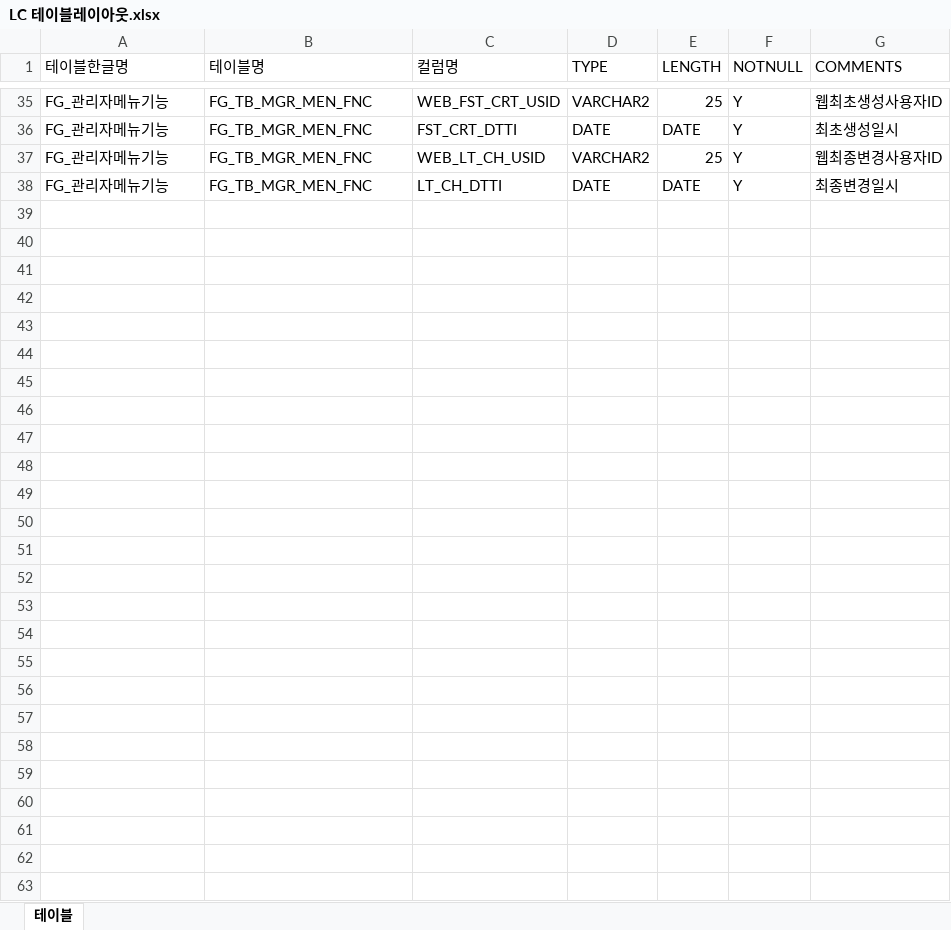
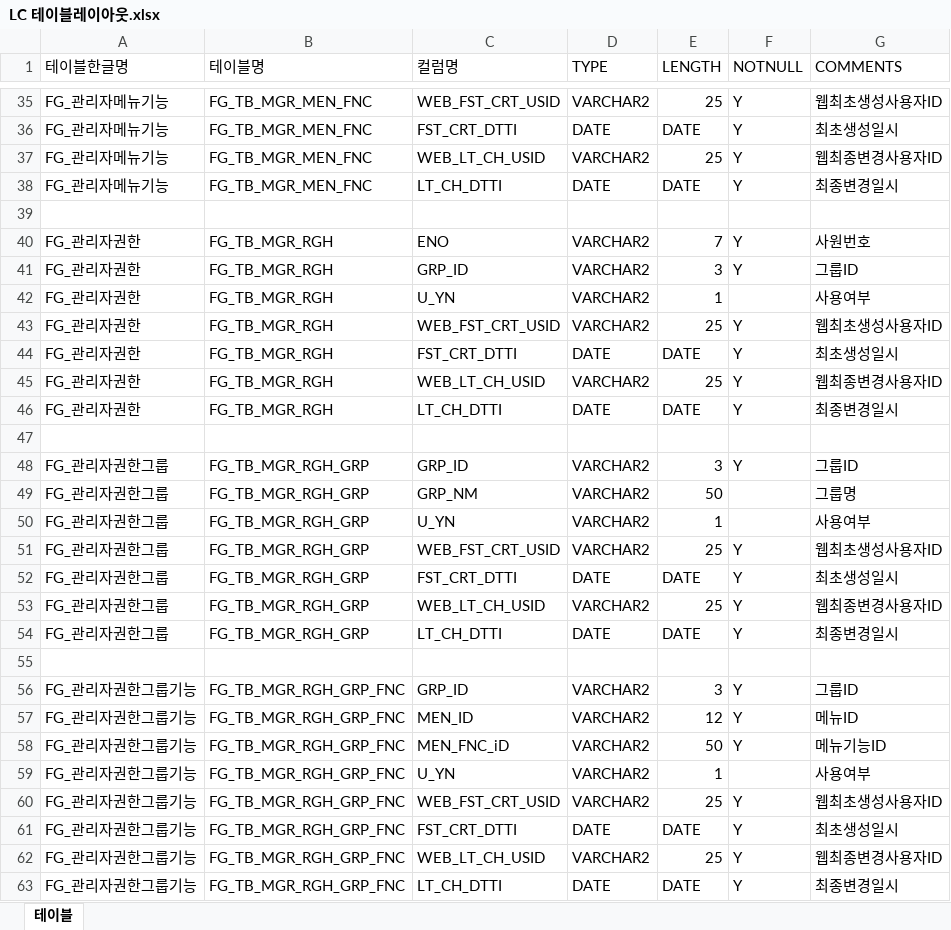
Before and after one commit to younguoon/LC, an Excel workbook: EXCEL/LC 테이블레이아웃.xlsx, sheet 테이블, drawn as a sheet; only a part is shown, gaps mark what is left out; values as stored, in another font and other column widths than the file's, no borders; charts and pictures not drawn; the diff names each change by its address in the sheet, - before the commit and + after, or states it on an @@ line.

```diff
--- a/EXCEL/LC 테이블레이아웃.xlsx (sheet 테이블)
+++ b/EXCEL/LC 테이블레이아웃.xlsx (sheet 테이블)
+row 39: (empty)
+row 40: FG_관리자권한 | FG_TB_MGR_RGH | ENO | VARCHAR2 | 7 | Y | 사원번호
+row 41: FG_관리자권한 | FG_TB_MGR_RGH | GRP_ID | VARCHAR2 | 3 | Y | 그룹ID
+row 42: FG_관리자권한 | FG_TB_MGR_RGH | U_YN | VARCHAR2 | 1 |  | 사용여부
+row 43: FG_관리자권한 | FG_TB_MGR_RGH | WEB_FST_CRT_USID | VARCHAR2 | 25 | Y | 웹최초생성사용자ID
+row 44: FG_관리자권한 | FG_TB_MGR_RGH | FST_CRT_DTTI | DATE | DATE | Y | 최초생성일시
+row 45: FG_관리자권한 | FG_TB_MGR_RGH | WEB_LT_CH_USID | VARCHAR2 | 25 | Y | 웹최종변경사용자ID
+row 46: FG_관리자권한 | FG_TB_MGR_RGH | LT_CH_DTTI | DATE | DATE | Y | 최종변경일시
+row 47: (empty)
+row 48: FG_관리자권한그룹 | FG_TB_MGR_RGH_GRP | GRP_ID | VARCHAR2 | 3 | Y | 그룹ID
+row 49: FG_관리자권한그룹 | FG_TB_MGR_RGH_GRP | GRP_NM | VARCHAR2 | 50 |  | 그룹명
+row 50: FG_관리자권한그룹 | FG_TB_MGR_RGH_GRP | U_YN | VARCHAR2 | 1 |  | 사용여부
+row 51: FG_관리자권한그룹 | FG_TB_MGR_RGH_GRP | WEB_FST_CRT_USID | VARCHAR2 | 25 | Y | 웹최초생성사용자ID
+row 52: FG_관리자권한그룹 | FG_TB_MGR_RGH_GRP | FST_CRT_DTTI | DATE | DATE | Y | 최초생성일시
+row 53: FG_관리자권한그룹 | FG_TB_MGR_RGH_GRP | WEB_LT_CH_USID | VARCHAR2 | 25 | Y | 웹최종변경사용자ID
+row 54: FG_관리자권한그룹 | FG_TB_MGR_RGH_GRP | LT_CH_DTTI | DATE | DATE | Y | 최종변경일시
+row 55: (empty)
+row 56: FG_관리자권한그룹기능 | FG_TB_MGR_RGH_GRP_FNC | GRP_ID | VARCHAR2 | 3 | Y | 그룹ID
+row 57: FG_관리자권한그룹기능 | FG_TB_MGR_RGH_GRP_FNC | MEN_ID | VARCHAR2 | 12 | Y | 메뉴ID
+row 58: FG_관리자권한그룹기능 | FG_TB_MGR_RGH_GRP_FNC | MEN_FNC_iD | VARCHAR2 | 50 | Y | 메뉴기능ID
+row 59: FG_관리자권한그룹기능 | FG_TB_MGR_RGH_GRP_FNC | U_YN | VARCHAR2 | 1 |  | 사용여부
+row 60: FG_관리자권한그룹기능 | FG_TB_MGR_RGH_GRP_FNC | WEB_FST_CRT_USID | VARCHAR2 | 25 | Y | 웹최초생성사용자ID
+row 61: FG_관리자권한그룹기능 | FG_TB_MGR_RGH_GRP_FNC | FST_CRT_DTTI | DATE | DATE | Y | 최초생성일시
+row 62: FG_관리자권한그룹기능 | FG_TB_MGR_RGH_GRP_FNC | WEB_LT_CH_USID | VARCHAR2 | 25 | Y | 웹최종변경사용자ID
+row 63: FG_관리자권한그룹기능 | FG_TB_MGR_RGH_GRP_FNC | LT_CH_DTTI | DATE | DATE | Y | 최종변경일시
```
Also changed, not shown: 54 other files.
